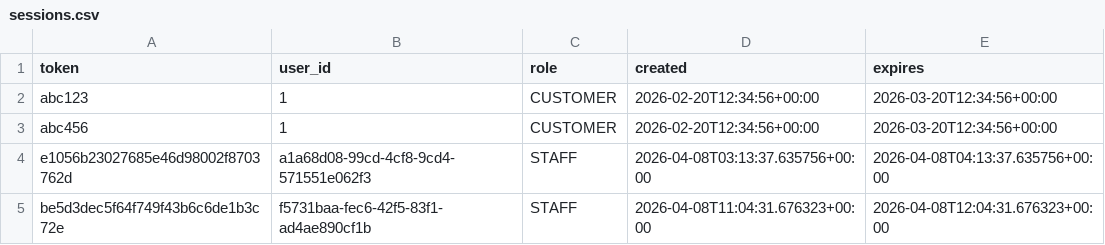
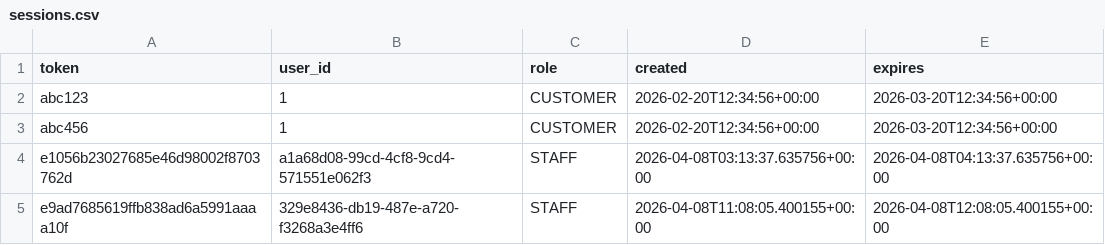
Before and after one commit to Badger-Tree/310_Group17FoodApp_GOATSQUAD, a CSV file: app/data/sessions.csv, drawn as a sheet; removed rows and columns are numbered as before the commit, all else as after; the diff names each change by its address in the sheet, - before the commit and + after, or states it on an @@ line.

Commit message:
Update sessions.csv

```diff
--- a/app/data/sessions.csv
+++ b/app/data/sessions.csv
-row 5: be5d3dec5f64f749f43b6c6de1b3c72e | f5731baa-fec6-42f5-83f1-ad4ae890cf1b | STAFF | 2026-04-08T11:04:31.676323+00:00 | 2026-04-08T12:04:31.676323+00:00
+row 5: e9ad7685619ffb838ad6a5991aaaa10f | 329e8436-db19-487e-a720-f3268a3e4ff6 | STAFF | 2026-04-08T11:08:05.400155+00:00 | 2026-04-08T12:08:05.400155+00:00
```
